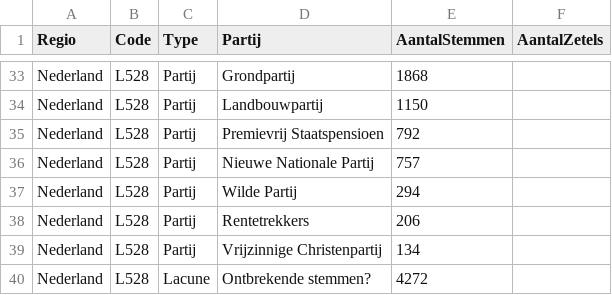
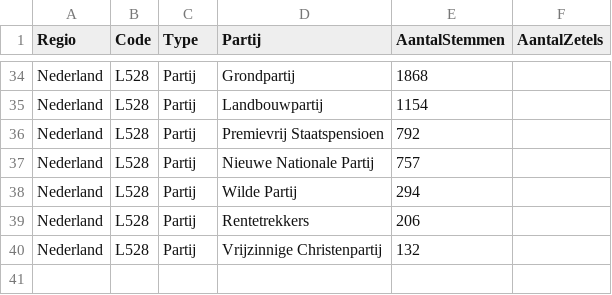
Before and after one commit to squell/electionchecker, a CSV file: data/uitslag_TK19250701_Nederland.csv, drawn as a sheet; only a part is shown, gaps mark what is left out; removed rows and columns are numbered as before the commit, all else as after; the diff covers the shown part only; the diff names each change by its address in the sheet, - before the commit and + after, or states it on an @@ line.

```diff
--- a/data/uitslag_TK19250701_Nederland.csv
+++ b/data/uitslag_TK19250701_Nederland.csv
-E35 (AantalStemmen): 1150
+E35 (AantalStemmen): 1154
-E40 (AantalStemmen): 134
+E40 (AantalStemmen): 132
-row 40: Nederland | L528 | Lacune | Ontbrekende stemmen? | 4272
```
Also changed, not shown: 1 added row and 24 edited cells elsewhere in this file.
